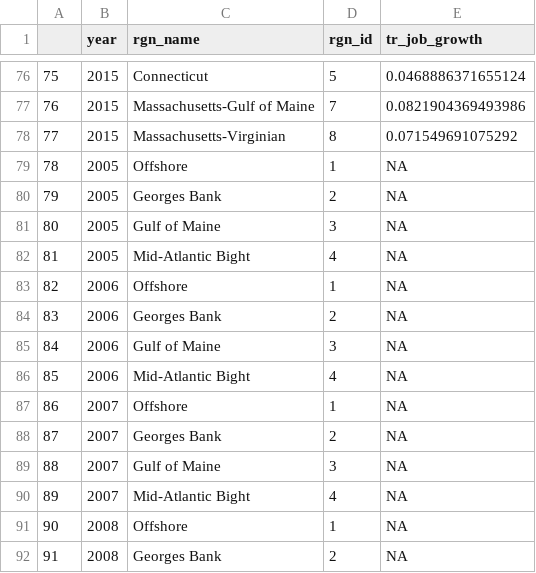
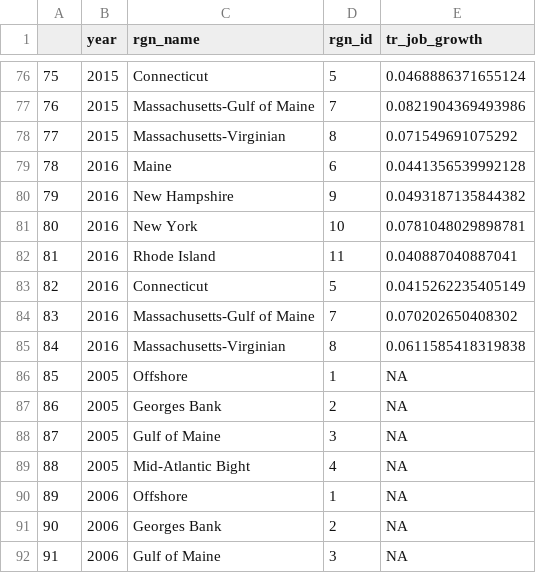
Before and after one commit to OHI-Northeast/ne-scores, a CSV file: region/layers/tr_job_growth.csv, drawn as a sheet; only a part is shown, gaps mark what is left out; the shorter side is filled out with more unchanged rows; addresses are those after the commit; the diff names each change by its address in the sheet, - before the commit and + after, or states it on an @@ line.

```diff
--- a/region/layers/tr_job_growth.csv
+++ b/region/layers/tr_job_growth.csv
+row 79: 78 | 2016 | Maine | 6 | 0.0441356539992128
+row 80: 79 | 2016 | New Hampshire | 9 | 0.0493187135844382
+row 81: 80 | 2016 | New York | 10 | 0.0781048029898781
+row 82: 81 | 2016 | Rhode Island | 11 | 0.040887040887041
+row 83: 82 | 2016 | Connecticut | 5 | 0.0415262235405149
+row 84: 83 | 2016 | Massachusetts-Gulf of Maine | 7 | 0.070202650408302
+row 85: 84 | 2016 | Massachusetts-Virginian | 8 | 0.0611585418319838
@@ column A renumbered from row 86 down @@
```
Also changed, not shown: region/conf/scenario_data_years.csv, region/layers/hab_eelgrass.csv.
